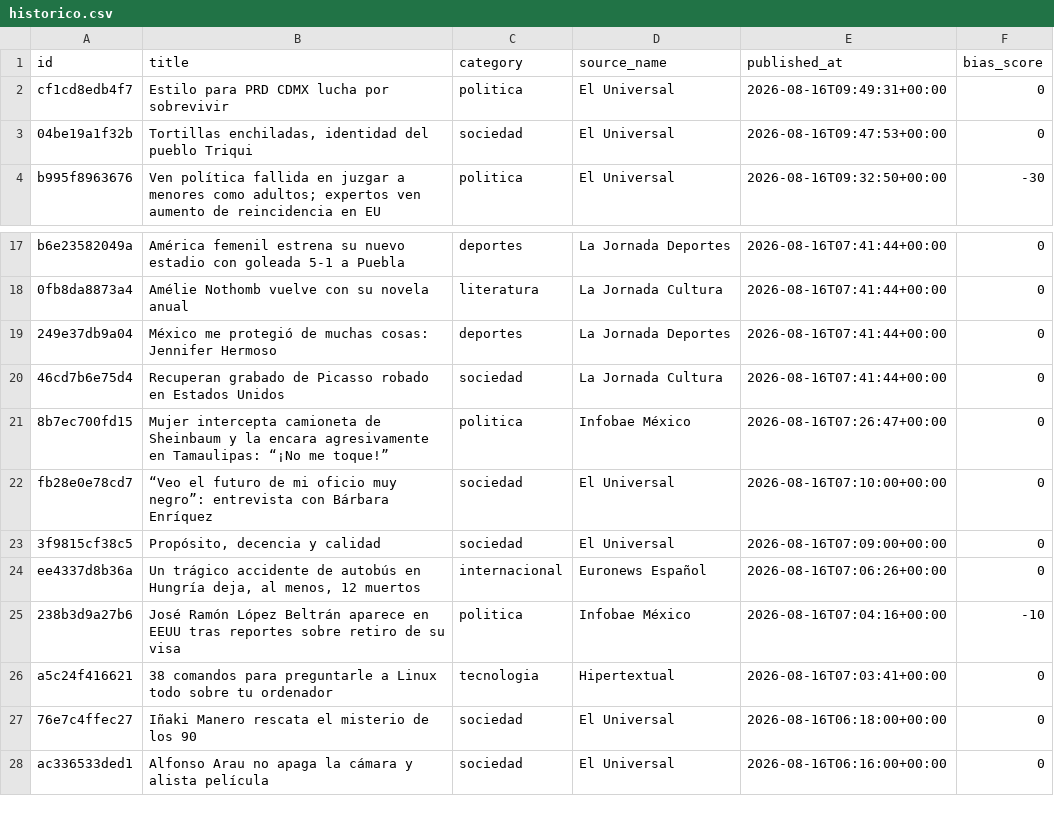
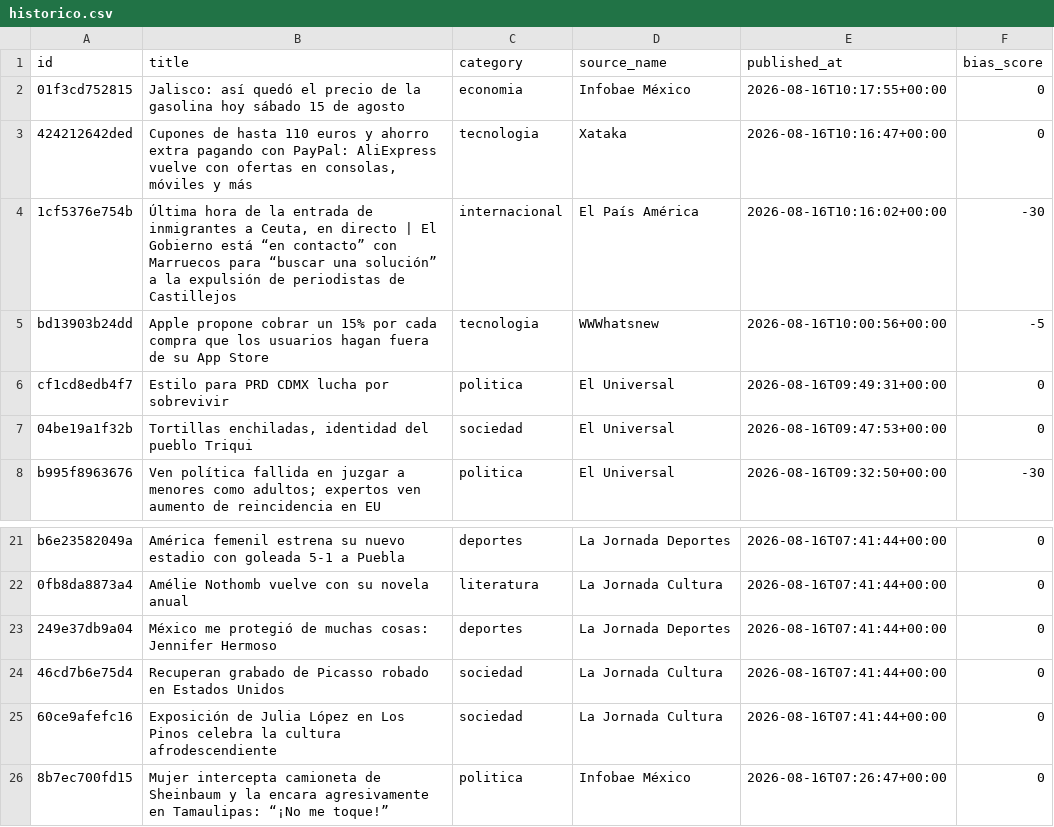
Before and after one commit to Marianomrz/ContextoWeb, a CSV file: historico.csv, drawn as a sheet; only a part is shown, gaps mark what is left out; the shorter side is filled out with more unchanged rows.

```diff
--- a/historico.csv
+++ b/historico.csv
@@ -1,2 +1,6 @@
 id,title,category,source_name,published_at,bias_score
+01f3cd752815,Jalisco: así quedó el precio de la gasolina hoy sábado 15 de agosto,economia,Infobae México,2026-08-16T10:17:55+00:00,0
+424212642ded,"Cupones de hasta 110 euros y ahorro extra pagando con PayPal: AliExpress vuelve con ofertas en consolas, móviles y más",tecnologia,Xataka,2026-08-16T10:16:47+00:00,0
+1cf5376e754b,"Última hora de la entrada de inmigrantes a Ceuta, en directo | El Gobierno está “en contacto” con Marruecos para “buscar una solución” a la expulsión de periodistas de Castillejos",internacional,El País América,2026-08-16T10:16:02+00:00,-30
+bd13903b24dd,Apple propone cobrar un 15% por cada compra que los usuarios hagan fuera de su App Store,tecnologia,WWWhatsnew,2026-08-16T10:00:56+00:00,-5
 cf1cd8edb4f7,Estilo para PRD CDMX lucha por sobrevivir,politica,El Universal,2026-08-16T09:49:31+00:00,0
@@ -20,2 +24,3 @@ b6e23582049a,América femenil estrena su nuevo estadio con goleada 5-1 a Puebla,
 46cd7b6e75d4,Recuperan grabado de Picasso robado en Estados Unidos,sociedad,La Jornada Cultura,2026-08-16T07:41:44+00:00,0
+60ce9afefc16,Exposición de Julia López en Los Pinos celebra la cultura afrodescendiente,sociedad,La Jornada Cultura,2026-08-16T07:41:44+00:00,0
 8b7ec700fd15,Mujer intercepta camioneta de Sheinbaum y la encara agresivamente en Tamaulipas: “¡No me toque!”,politica,Infobae México,2026-08-16T07:26:47+00:00,0
```
Also changed, not shown: 14 other files.
